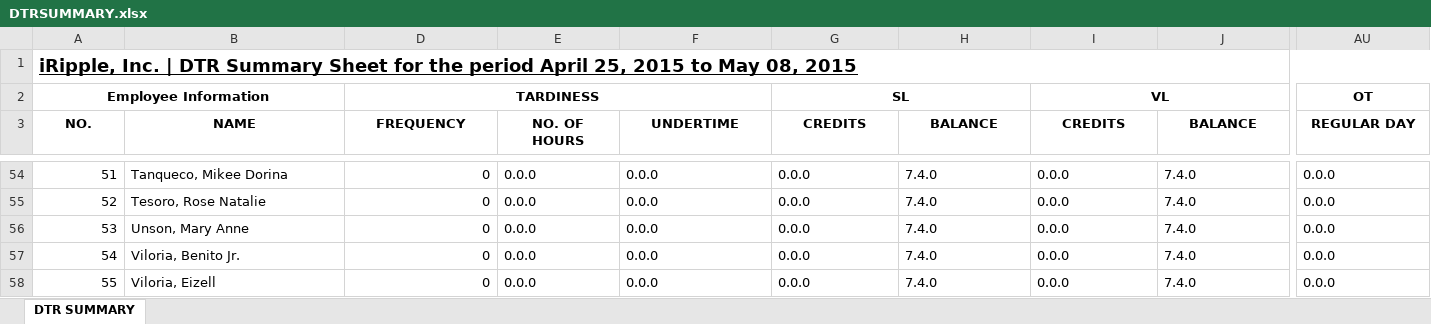
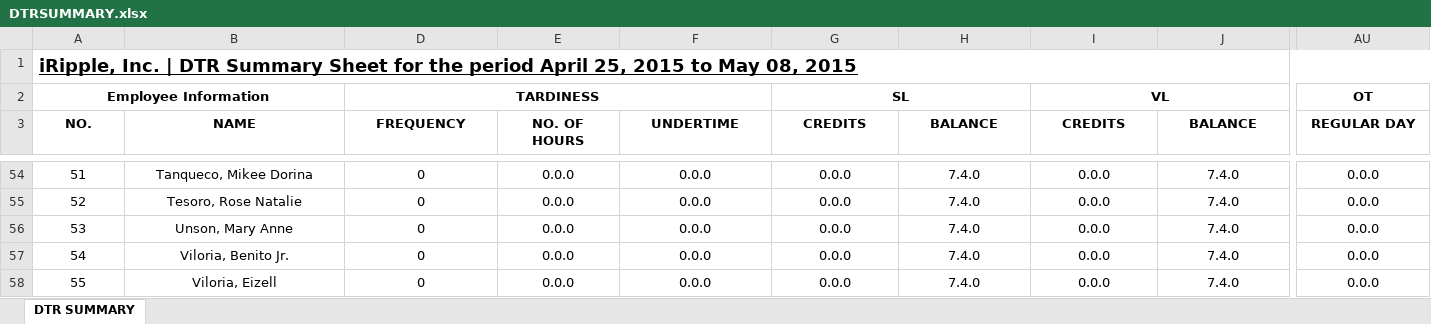
Before and after one commit to batakerboy/csvtoexcel, an Excel workbook: exceltocsv/public/reports/DTRSUMMARY.xlsx, sheet DTR SUMMARY, drawn as a sheet; only a part is shown, gaps mark what is left out; values as stored, in another font and other column widths than the file's, no borders; the diff covers the shown part only; the diff names each change by its address in the sheet, - before the commit and + after, or states it on an @@ line.

```diff
--- a/exceltocsv/public/reports/DTRSUMMARY.xlsx (sheet DTR SUMMARY)
+++ b/exceltocsv/public/reports/DTRSUMMARY.xlsx (sheet DTR SUMMARY)
-A54:A58 alignment: right
+A54:A58 alignment: center
-B54:B58 alignment: left
+B54:B58 alignment: center
-D54:D58 alignment: right
+D54:D58 alignment: center
-E54:J58 alignment: left
+E54:J58 alignment: center
-AU54:AU58 alignment: left
+AU54:AU58 alignment: center
```
Also changed, not shown: cell formats elsewhere in this sheet, exceltocsv/public/reports/employee dtr/Arceo,Arwin.xlsx, exceltocsv/public/reports/employee dtr/Ardamoy,Ma. Rica Catherine.xlsx, 55 other files.
